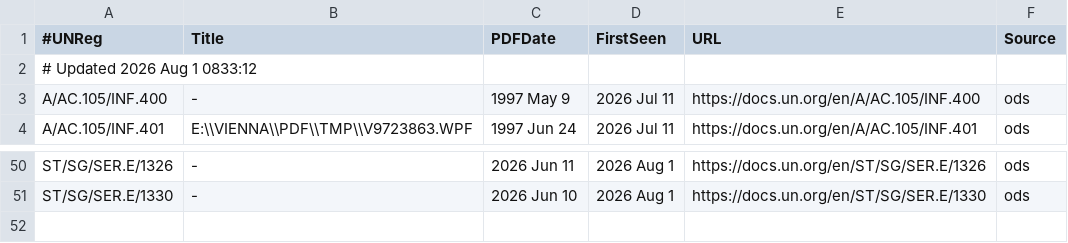
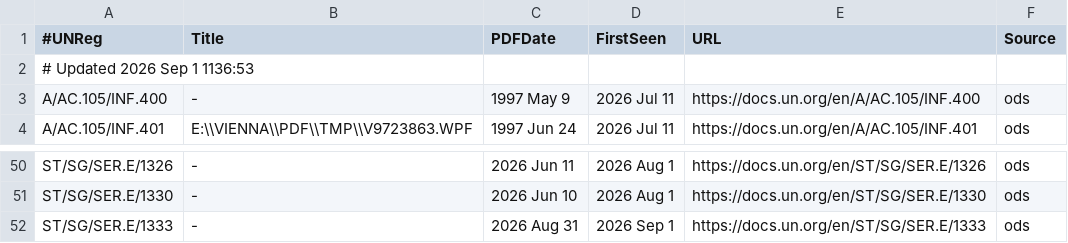
Before and after one commit to mrrross/Space, a TSV file: un_sat_registrations.tsv, drawn as a sheet; only a part is shown, gaps mark what is left out.

```diff
--- a/un_sat_registrations.tsv
+++ b/un_sat_registrations.tsv
@@ -1,3 +1,3 @@
 #UNReg	Title	PDFDate	FirstSeen	URL	Source
-# Updated 2026 Aug 1 0833:12
+# Updated 2026 Sep 1 1136:53
 A/AC.105/INF.400	-	1997 May 9	2026 Jul 11	https://docs.un.org/en/A/AC.105/INF.400	ods
@@ -51 +51,2 @@ ST/SG/SER.E/1326	-	2026 Jun 11	2026 Aug 1	https://docs.un.org/en/ST/SG/SER.E/132
 ST/SG/SER.E/1330	-	2026 Jun 10	2026 Aug 1	https://docs.un.org/en/ST/SG/SER.E/1330	ods
+ST/SG/SER.E/1333	-	2026 Aug 31	2026 Sep 1	https://docs.un.org/en/ST/SG/SER.E/1333	ods
```
